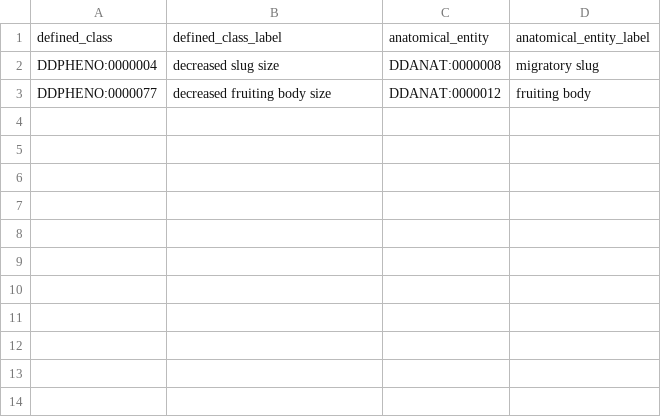
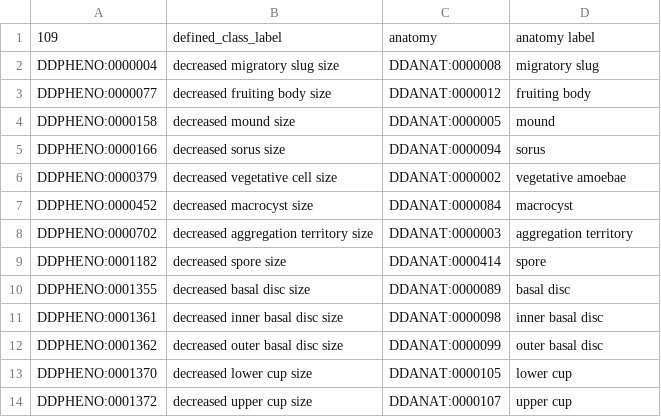
Before and after one commit to obophenotype/dicty-phenotype-ontology, a TSV file: src/patterns/data/default/abnormallyDecreasedSizeOfAnatomicalEntity.tsv, drawn as a sheet.

```diff
--- a/src/patterns/data/default/abnormallyDecreasedSizeOfAnatomicalEntity.tsv
+++ b/src/patterns/data/default/abnormallyDecreasedSizeOfAnatomicalEntity.tsv
@@ -1,3 +1,14 @@
-defined_class	defined_class_label	anatomical_entity	anatomical_entity_label
-DDPHENO:0000004	decreased slug size	DDANAT:0000008	migratory slug
+109	defined_class_label	anatomy	anatomy label
+DDPHENO:0000004	decreased migratory slug size	DDANAT:0000008	migratory slug
 DDPHENO:0000077	decreased fruiting body size	DDANAT:0000012	fruiting body
+DDPHENO:0000158	decreased mound size	DDANAT:0000005	mound
+DDPHENO:0000166	decreased sorus size	DDANAT:0000094	sorus
+DDPHENO:0000379	decreased vegetative cell size	DDANAT:0000002	vegetative amoebae
+DDPHENO:0000452	decreased macrocyst size	DDANAT:0000084	macrocyst
+DDPHENO:0000702	decreased aggregation territory size	DDANAT:0000003	aggregation territory
+DDPHENO:0001182	decreased spore size	DDANAT:0000414	spore
+DDPHENO:0001355	decreased basal disc size	DDANAT:0000089	basal disc
+DDPHENO:0001361	decreased inner basal disc size	DDANAT:0000098	inner basal disc
+DDPHENO:0001362	decreased outer basal disc size	DDANAT:0000099	outer basal disc
+DDPHENO:0001370	decreased lower cup size	DDANAT:0000105	lower cup
+DDPHENO:0001372	decreased upper cup size	DDANAT:0000107	upper cup
```
Also changed, not shown: 10 other files.
